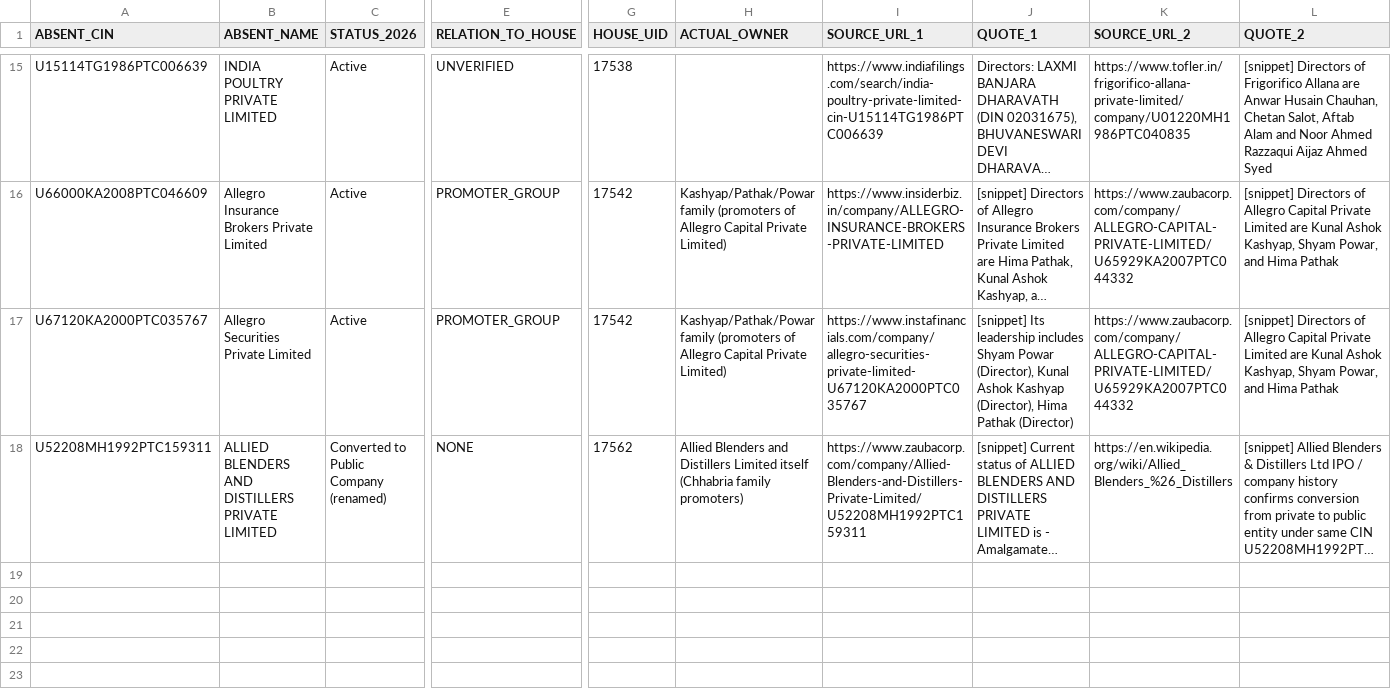
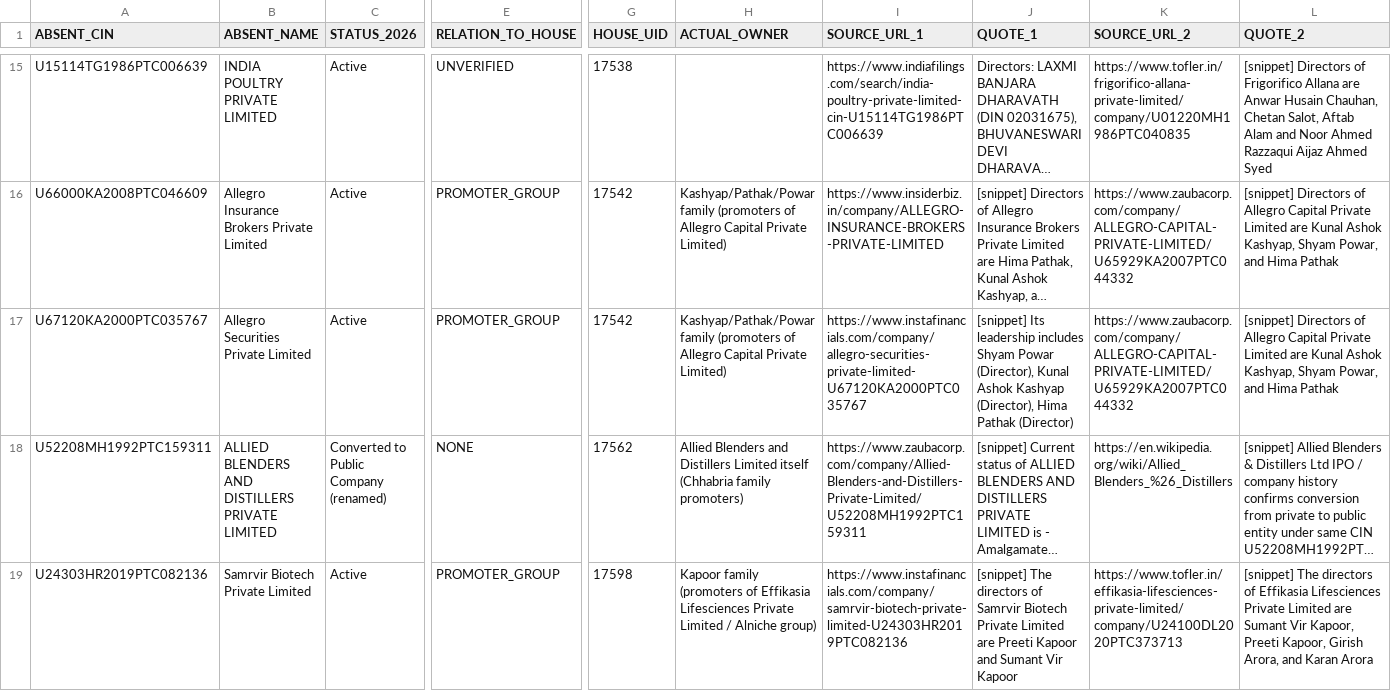
Before and after one commit to pavithra610-cell/claude, a CSV file: A3_ABSENT_LANE/cloud_blocks/BLOCK083_OUTPUT.csv, drawn as a sheet; only a part is shown, gaps mark what is left out; long unchanged cells end in …; rows hold the shown columns only; the diff covers the shown part only; the diff names each change by its address in the sheet, - before the commit and + after, or states it on an @@ line.

```diff
--- a/A3_ABSENT_LANE/cloud_blocks/BLOCK083_OUTPUT.csv
+++ b/A3_ABSENT_LANE/cloud_blocks/BLOCK083_OUTPUT.csv
+row 19: U24303HR2019PTC082136 | Samrvir Biotech Private Limited | Active | PROMOTER_GROUP | 17598 | Kapoor family (promoters of Effikasia Lifesciences Private Limited / Alniche group) | https://www.instafinancials.com/company/samrvir-biotech-private-limited-U24303HR2019PTC082136 | [snippet] The directors of Samrvir Biotech Private Limited are Preeti Kapoor and Sumant Vir Kapoor | https://www.tofler.in/effikasia-lifesciences-private-limited/company/U24100DL2020PTC373713 | [snippet] The directors of Effikasia Lifesciences Private Limited are Sumant Vir Kapoor, Preeti Kapoor, Girish Arora, and Karan Arora
```
Also changed, not shown: 2 added rows elsewhere in this file, A3_ABSENT_LANE/cloud_blocks/BLOCK078_OUTPUT.csv, A3_ABSENT_LANE/cloud_blocks/BLOCK079_OUTPUT.csv, 10 other files.
